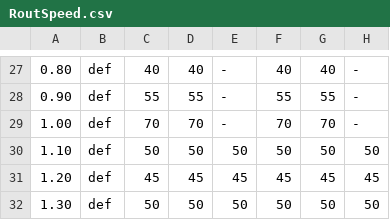
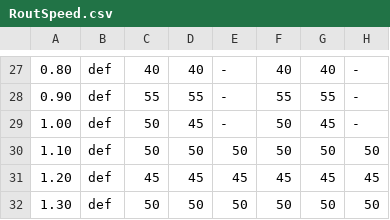
Before and after one commit to stepanprichystal/programator, a CSV file: Packages/CAMJob/Routing/RoutSpeed/RoutSpeed.csv, drawn as a sheet; only a part is shown, gaps mark what is left out.

Commit message:
Uprava pojezdu u prokovene 1mm frezy.

```diff
--- a/Packages/CAMJob/Routing/RoutSpeed/RoutSpeed.csv
+++ b/Packages/CAMJob/Routing/RoutSpeed/RoutSpeed.csv
@@ -28,3 +28,3 @@
 0.90     ; def        ; 55;55;-            ; 55;55;-
-1.00     ; def        ; 70;70;-            ; 70;70;-
+1.00     ; def        ; 50;45;-            ; 50;45;-
 1.10     ; def        ; 50;50;50           ; 50;50;50
```
